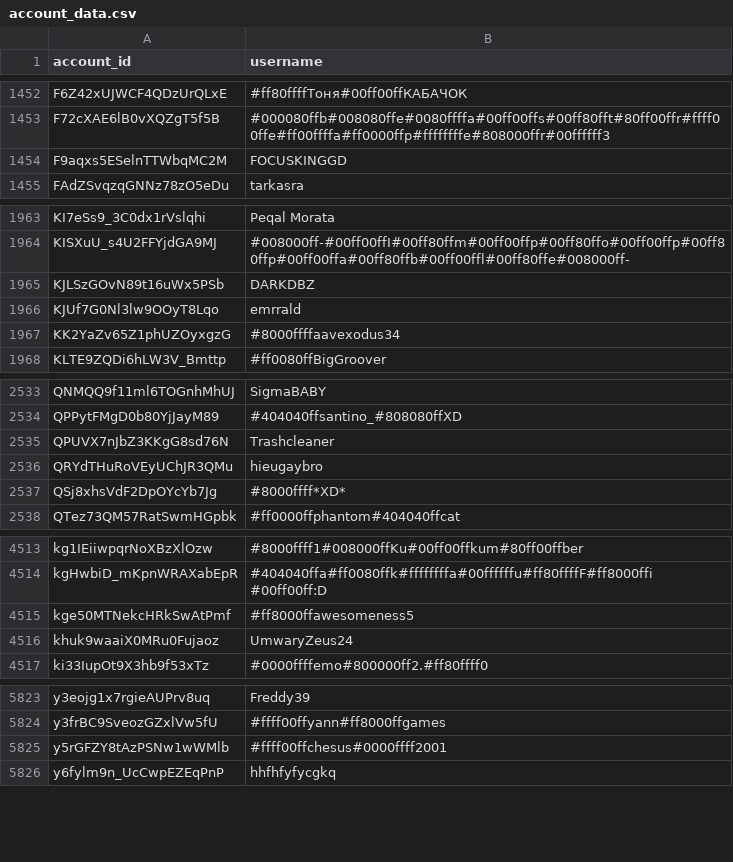
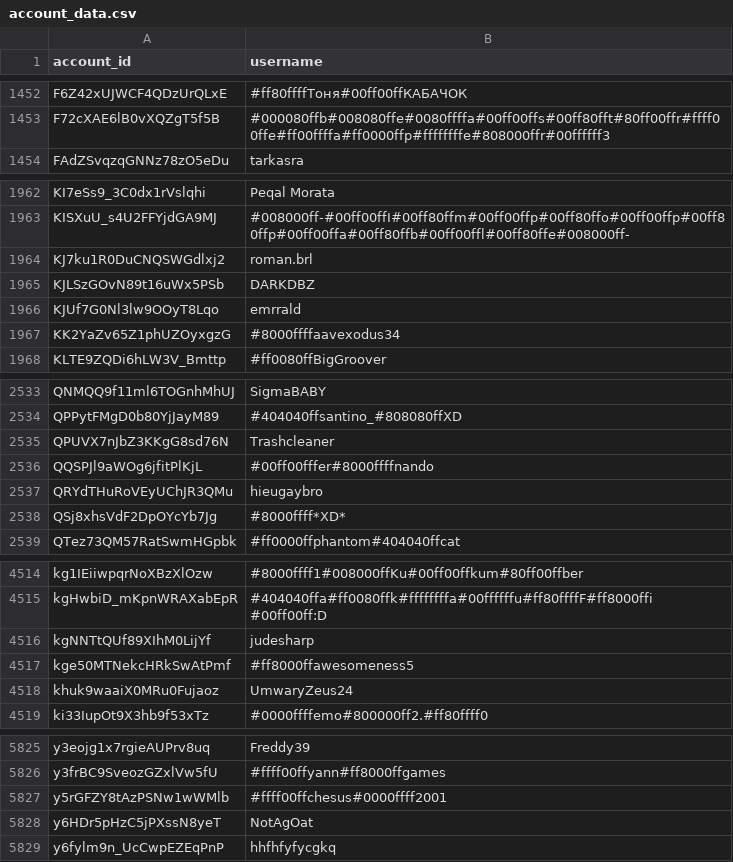
Before and after one commit to pewpewlive/ppl-data, a CSV file: account_data.csv, drawn as a sheet; only a part is shown, gaps mark what is left out; removed rows and columns are numbered as before the commit, all else as after; the diff names each change by its address in the sheet, - before the commit and + after, or states it on an @@ line.

Commit message:
Roll new data computed at Fri, 19 Dec 2025 00:01:30 UTC

```diff
--- a/account_data.csv
+++ b/account_data.csv
-row 1454: F9aqxs5ESelnTTWbqMC2M | FOCUSKINGGD
+row 1964: KJ7ku1R0DuCNQSWGdlxj2 | roman.brl
+row 2536: QQSPJl9aWOg6jfitPlKjL | #00ff00fffer#8000ffffnando
+row 4516: kgNNTtQUf89XIhM0LijYf | judesharp
+row 5828: y6HDr5pHzC5jPXssN8yeT | NotAgOat
```
